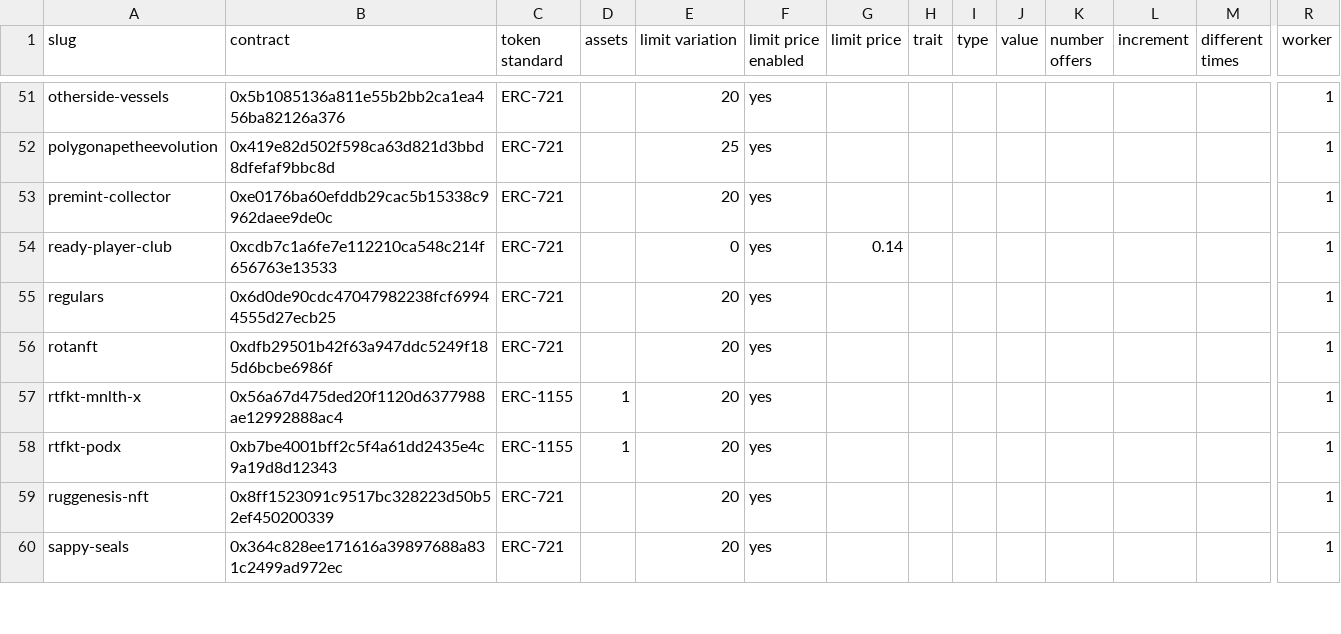
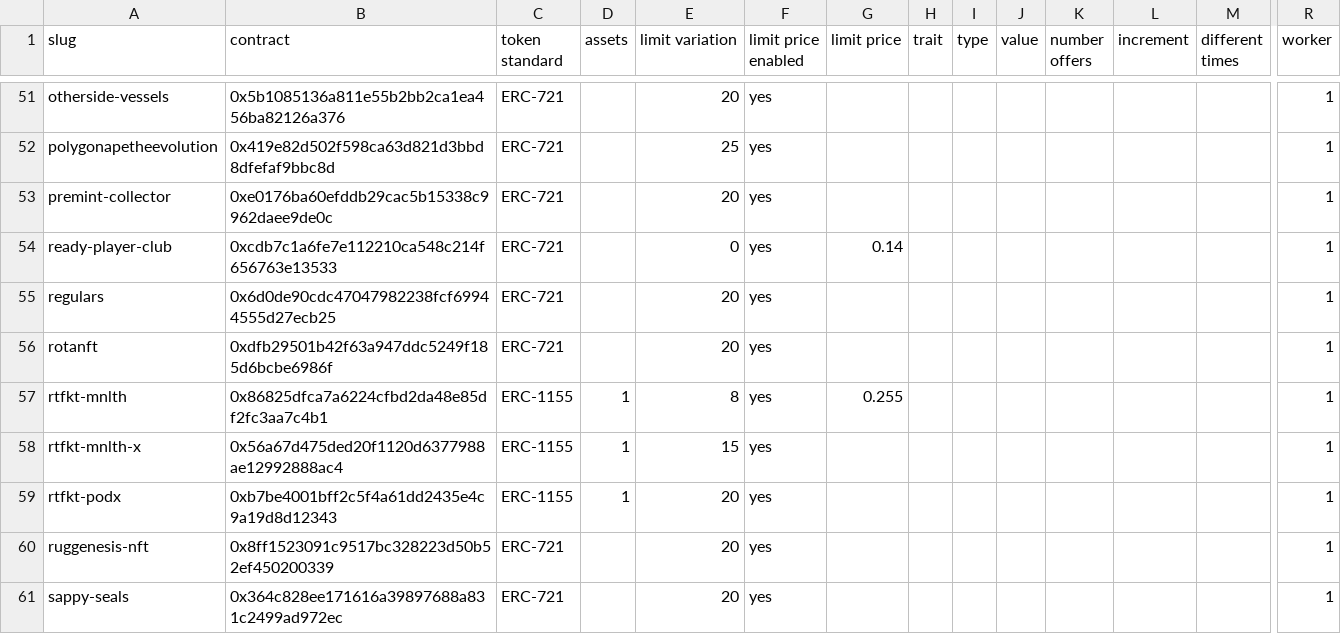
Before and after one commit to johnydev23/Opensea_automated_actions, a CSV file: Collections.csv, drawn as a sheet; only a part is shown, gaps mark what is left out; addresses are those after the commit; rows hold the shown columns only; the diff names each change by its address in the sheet, - before the commit and + after, or states it on an @@ line.

```diff
--- a/Collections.csv
+++ b/Collections.csv
+row 57: rtfkt-mnlth | 0x86825dfca7a6224cfbd2da48e85df2fc3aa7c4b1 | ERC-1155 | 1 | 8 | yes | 0.255 |  |  |  |  |  |  | 1
-E58 (limit variation): 20
+E58 (limit variation): 15
```
